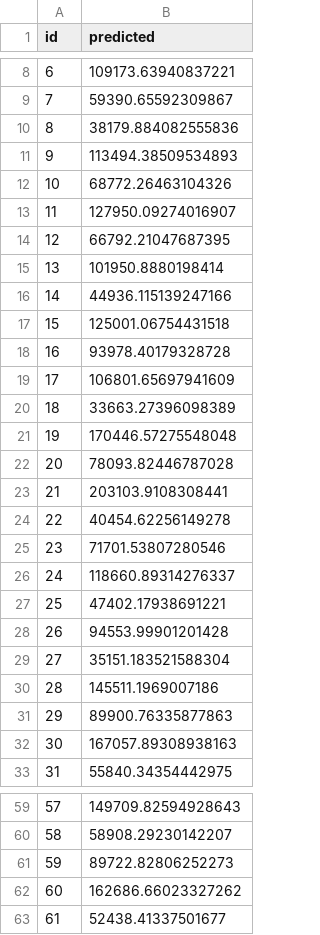
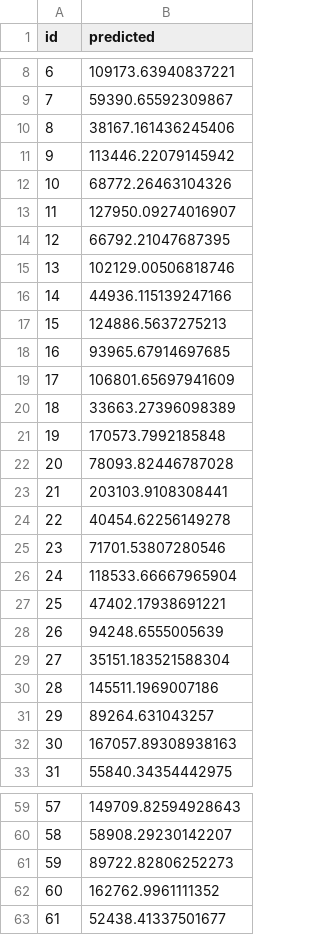
Before and after one commit to Gee1818/pwc-challenge, a CSV file: oof/oof_preds_rf.csv, drawn as a sheet; only a part is shown, gaps mark what is left out; the diff covers the shown part only.

```diff
--- a/oof/oof_preds_rf.csv
+++ b/oof/oof_preds_rf.csv
@@ -9,4 +9,4 @@ id,predicted
 7,59390.65592309867
-8,38179.884082555836
-9,113494.38509534893
+8,38167.161436245406
+9,113446.22079145942
 10,68772.26463104326
@@ -14,9 +14,9 @@ id,predicted
 12,66792.21047687395
-13,101950.8880198414
+13,102129.00506818746
 14,44936.115139247166
-15,125001.06754431518
-16,93978.40179328728
+15,124886.5637275213
+16,93965.67914697685
 17,106801.65697941609
 18,33663.27396098389
-19,170446.57275548048
+19,170573.7992185848
 20,78093.82446787028
@@ -25,8 +25,8 @@ id,predicted
 23,71701.53807280546
-24,118660.89314276337
+24,118533.66667965904
 25,47402.17938691221
-26,94553.99901201428
+26,94248.6555005639
 27,35151.183521588304
 28,145511.1969007186
-29,89900.76335877863
+29,89264.631043257
 30,167057.89308938163
@@ -61,3 +61,3 @@ id,predicted
 59,89722.82806252273
-60,162686.66023327262
+60,162762.9961111352
 61,52438.41337501677
```
Also changed, not shown: 41 edited cells elsewhere in this file, oof/oof_preds_lasso.csv, oof/oof_preds_lasso_log.csv, 17 other files.
